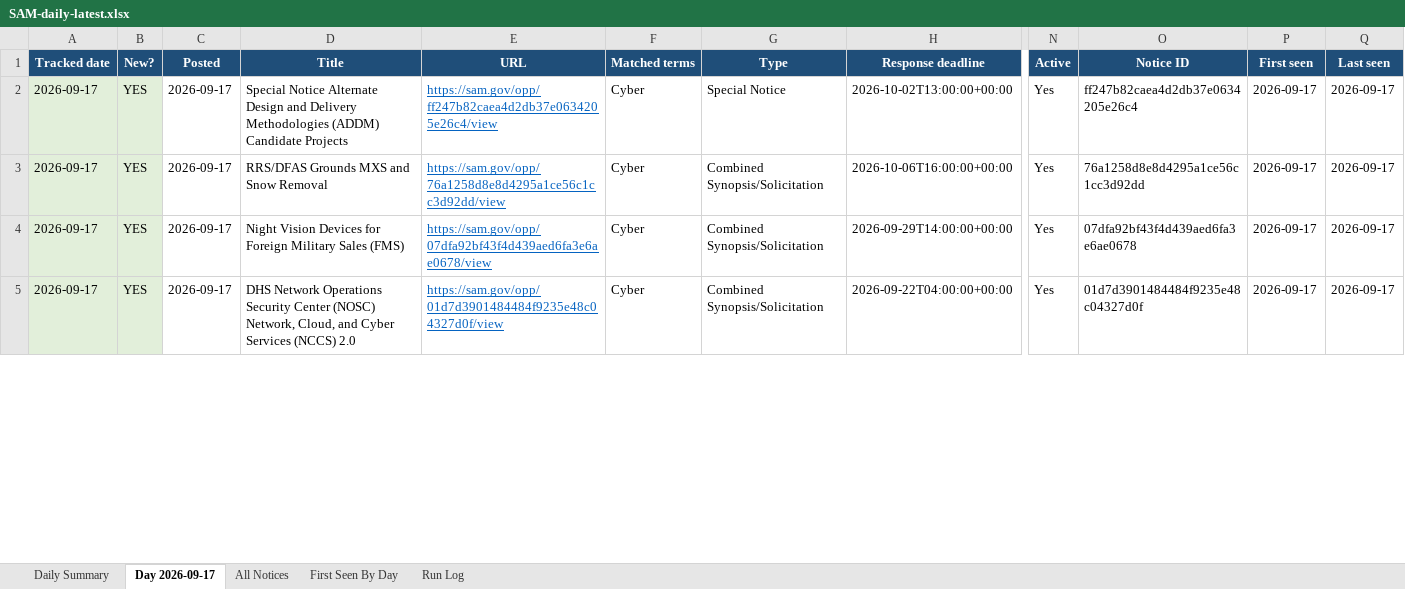
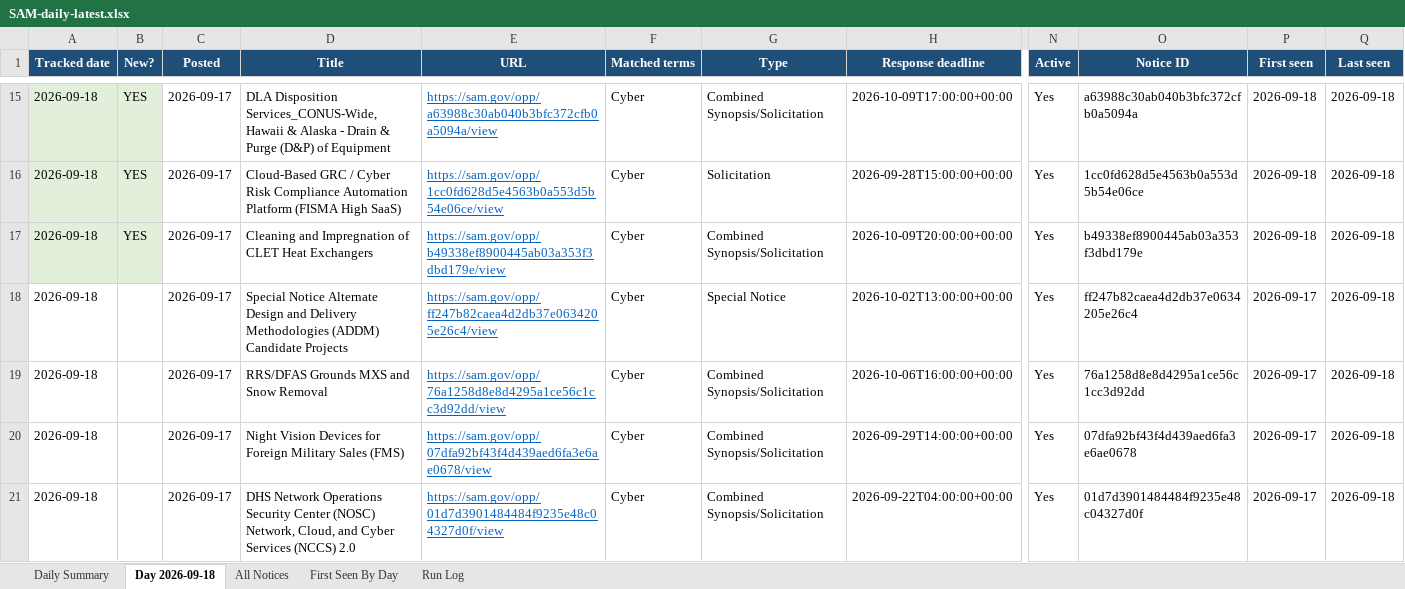
Before and after one commit to biscuitdh/44aa9566-3f78-4f70-9255-8cc9b8d7e019, an Excel workbook: docs/v/SAM-daily-latest.xlsx, sheet Day 2026-09-18, drawn as a sheet; only a part is shown, gaps mark what is left out; values as stored, in another font and other column widths than the file's, no borders; addresses are those after the commit; rows hold the shown columns only; the diff covers the shown part only; the diff names each change by its address in the sheet, - before the commit and + after, or states it on an @@ line.

```diff
--- a/docs/v/SAM-daily-latest.xlsx (sheet Day 2026-09-18)
+++ b/docs/v/SAM-daily-latest.xlsx (sheet Day 2026-09-18)
-sheet tab: Day 2026-09-17
+sheet tab: Day 2026-09-18
+row 15: 2026-09-18 | YES | 2026-09-17 | DLA Disposition Services_CONUS-Wide, Hawaii & Alaska - Drain & Purge (D&P) of Equipment | https://sam.gov/opp/a63988c30ab040b3bfc372cfb0a5094a/view | Cyber | Combined Synopsis/Solicitation | 2026-10-09T17:00:00+00:00 | Yes | a63988c30ab040b3bfc372cfb0a5094a | 2026-09-18 | 2026-09-18
+row 16: 2026-09-18 | YES | 2026-09-17 | Cloud-Based GRC / Cyber Risk Compliance Automation Platform (FISMA High SaaS) | https://sam.gov/opp/1cc0fd628d5e4563b0a553d5b54e06ce/view | Cyber | Solicitation | 2026-09-28T15:00:00+00:00 | Yes | 1cc0fd628d5e4563b0a553d5b54e06ce | 2026-09-18 | 2026-09-18
+row 17: 2026-09-18 | YES | 2026-09-17 | Cleaning and Impregnation of CLET Heat Exchangers | https://sam.gov/opp/b49338ef8900445ab03a353f3dbd179e/view | Cyber | Combined Synopsis/Solicitation | 2026-10-09T20:00:00+00:00 | Yes | b49338ef8900445ab03a353f3dbd179e | 2026-09-18 | 2026-09-18
-A18:A21 (Tracked date): 2026-09-17
+A18:A21 (Tracked date): 2026-09-18
-A18:B21 fill: #E2EFDA
+A18:B21 fill: none
-B18:B21 (New?): YES
+B18:B21 (New?): (empty)
-Q18:Q21 (Last seen): 2026-09-17
+Q18:Q21 (Last seen): 2026-09-18
```
Also changed, not shown: 14 added rows, 16 removed rows, 79 edited cells and cell formats elsewhere in this sheet, sheet All Notices, sheet First Seen By Day, sheet Run Log, sheet Daily Summary, 19 other files.
